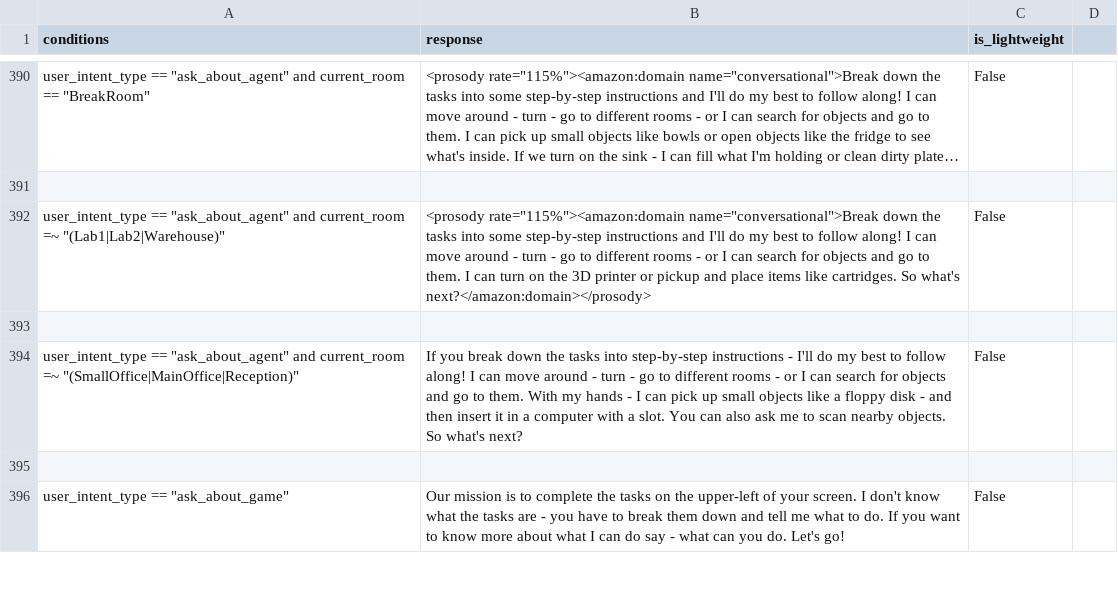
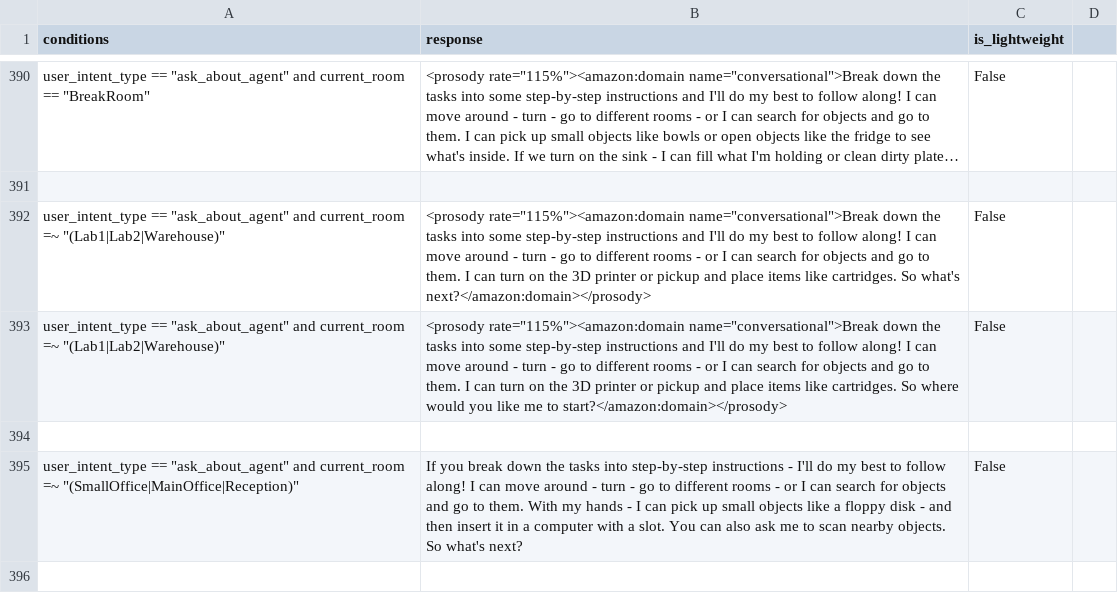
Before and after one commit to emma-heriot-watt/experience-hub, a CSV file: src/emma_experience_hub/constants/simbot/feedback_rules.csv, drawn as a sheet; only a part is shown, gaps mark what is left out; the shorter side is filled out with more unchanged rows; long unchanged cells end in …; the diff names each change by its address in the sheet, - before the commit and + after, or states it on an @@ line.

Commit message:
fix(feedback): alternative line for asking about agent

```diff
--- a/src/emma_experience_hub/constants/simbot/feedback_rules.csv
+++ b/src/emma_experience_hub/constants/simbot/feedback_rules.csv
+row 393: user_intent_type == "ask_about_agent" and current_room =~ "(Lab1|Lab2|Warehouse)" | <prosody rate="115%"><amazon:domain name="conversational">Break down the tasks into some step-by-step instructions and I'll do my best to follow along! I can move around - turn - go to different rooms - or I can search for objects and go to them. I can turn on the 3D printer or pickup and place items like cartridges. So where would you like me to start?</amazon:domain></prosody> | False
```
